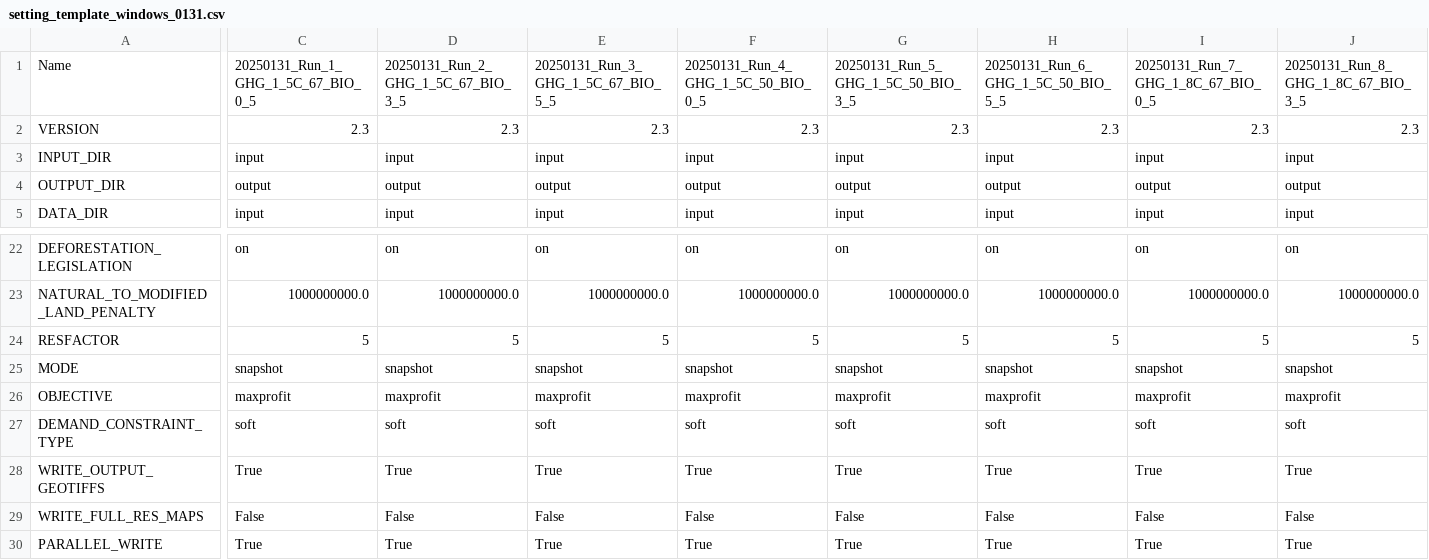
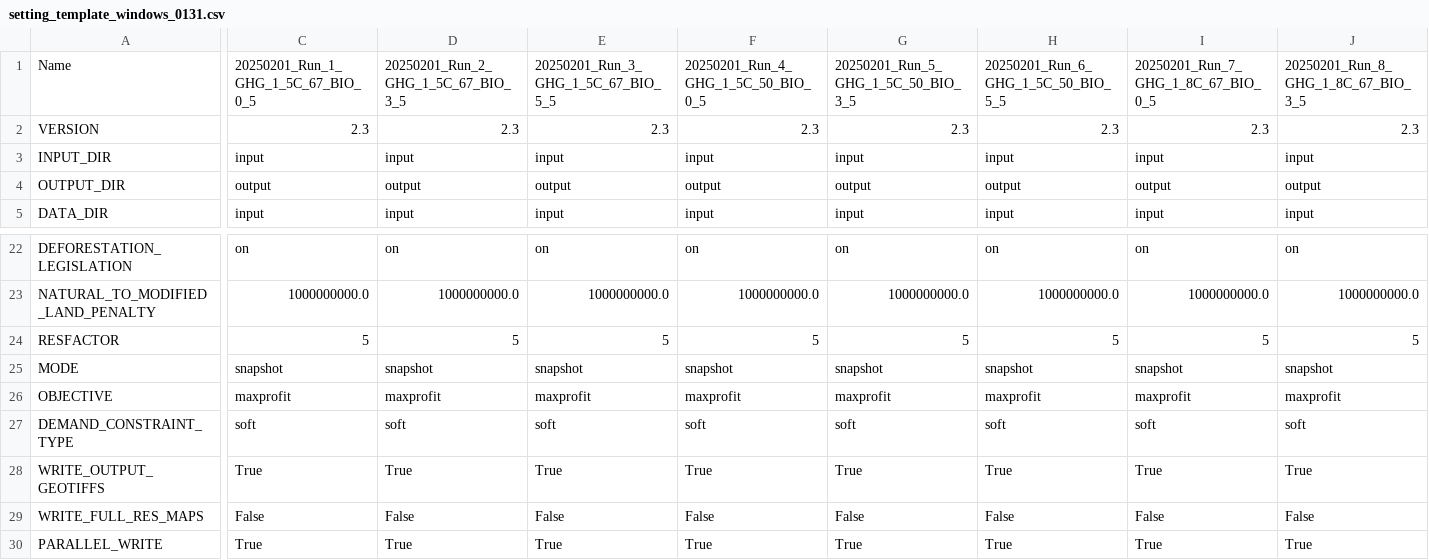
Before and after one commit to xinhaopan/luto-2.0, a CSV file: myCode/tasks_run/Custom_runs/setting_template_windows_0131.csv, drawn as a sheet; only a part is shown, gaps mark what is left out; the diff covers the shown part only; the diff names each change by its address in the sheet, - before the commit and + after, or states it on an @@ line.

Commit message:
resived run_task

```diff
--- a/myCode/tasks_run/Custom_runs/setting_template_windows_0131.csv
+++ b/myCode/tasks_run/Custom_runs/setting_template_windows_0131.csv
-C1: 20250131_Run_1_GHG_1_5C_67_BIO_0_5
+C1: 20250201_Run_1_GHG_1_5C_67_BIO_0_5
-D1: 20250131_Run_2_GHG_1_5C_67_BIO_3_5
+D1: 20250201_Run_2_GHG_1_5C_67_BIO_3_5
-E1: 20250131_Run_3_GHG_1_5C_67_BIO_5_5
+E1: 20250201_Run_3_GHG_1_5C_67_BIO_5_5
-F1: 20250131_Run_4_GHG_1_5C_50_BIO_0_5
+F1: 20250201_Run_4_GHG_1_5C_50_BIO_0_5
-G1: 20250131_Run_5_GHG_1_5C_50_BIO_3_5
+G1: 20250201_Run_5_GHG_1_5C_50_BIO_3_5
-H1: 20250131_Run_6_GHG_1_5C_50_BIO_5_5
+H1: 20250201_Run_6_GHG_1_5C_50_BIO_5_5
-I1: 20250131_Run_7_GHG_1_8C_67_BIO_0_5
+I1: 20250201_Run_7_GHG_1_8C_67_BIO_0_5
-J1: 20250131_Run_8_GHG_1_8C_67_BIO_3_5
+J1: 20250201_Run_8_GHG_1_8C_67_BIO_3_5
```
Also changed, not shown: 2 edited cells elsewhere in this file, 5 other files.
